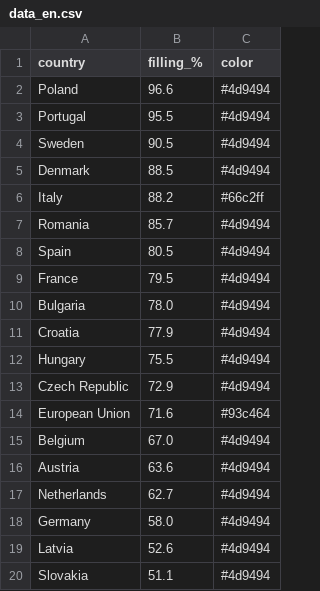
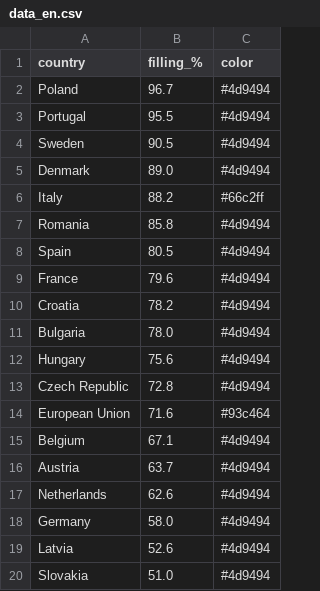
Before and after one commit to sanellia97-lab/stoccaggio-gas-ue, a CSV file: data_en.csv, drawn as a sheet.

```diff
--- a/data_en.csv
+++ b/data_en.csv
@@ -1,20 +1,20 @@
 country,filling_%,color
-Poland,96.6,#4d9494
+Poland,96.7,#4d9494
 Portugal,95.5,#4d9494
 Sweden,90.5,#4d9494
-Denmark,88.5,#4d9494
+Denmark,89.0,#4d9494
 Italy,88.2,#66c2ff
-Romania,85.7,#4d9494
+Romania,85.8,#4d9494
 Spain,80.5,#4d9494
-France,79.5,#4d9494
+France,79.6,#4d9494
+Croatia,78.2,#4d9494
 Bulgaria,78.0,#4d9494
-Croatia,77.9,#4d9494
-Hungary,75.5,#4d9494
-Czech Republic,72.9,#4d9494
+Hungary,75.6,#4d9494
+Czech Republic,72.8,#4d9494
 European Union,71.6,#93c464
-Belgium,67.0,#4d9494
-Austria,63.6,#4d9494
-Netherlands,62.7,#4d9494
+Belgium,67.1,#4d9494
+Austria,63.7,#4d9494
+Netherlands,62.6,#4d9494
 Germany,58.0,#4d9494
 Latvia,52.6,#4d9494
-Slovakia,51.1,#4d9494
+Slovakia,51.0,#4d9494
```
Also changed, not shown: data.csv.
